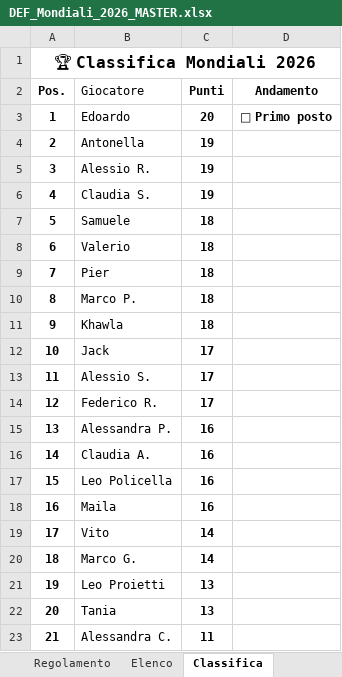
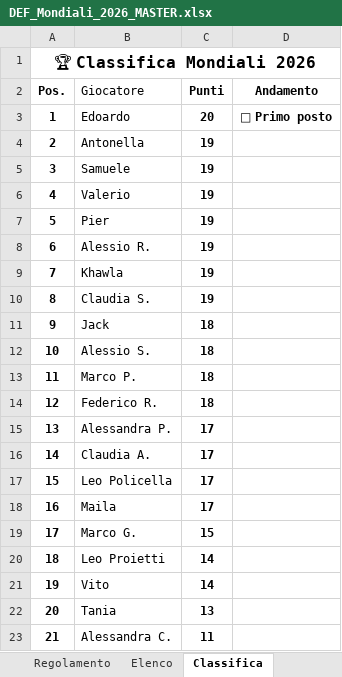
Before and after one commit to neker97/mondialito-izi, an Excel workbook: html-files/DEF_Mondiali_2026_MASTER.xlsx, sheet Classifica, drawn as a sheet; values as stored, in another font and other column widths than the file's, no borders; the diff names each change by its address in the sheet, - before the commit and + after, or states it on an @@ line.

```diff
--- a/html-files/DEF_Mondiali_2026_MASTER.xlsx (sheet Classifica)
+++ b/html-files/DEF_Mondiali_2026_MASTER.xlsx (sheet Classifica)
-B5 (Giocatore): Alessio R.
+B5 (Giocatore): Samuele
-B6 (Giocatore): Claudia S.
+B6 (Giocatore): Valerio
-B7 (Giocatore): Samuele
+B7 (Giocatore): Pier
-C7:C10 (Punti): 18
+C7:C10 (Punti): 19
-B8 (Giocatore): Valerio
+B8 (Giocatore): Alessio R.
-B9 (Giocatore): Pier
+B9 (Giocatore): Khawla
-B10 (Giocatore): Marco P.
+B10 (Giocatore): Claudia S.
-B11 (Giocatore): Khawla
+B11 (Giocatore): Jack
-B12 (Giocatore): Jack
+B12 (Giocatore): Alessio S.
-C12:C14 (Punti): 17
+C12:C14 (Punti): 18
-B13 (Giocatore): Alessio S.
+B13 (Giocatore): Marco P.
-C15:C18 (Punti): 16
+C15:C18 (Punti): 17
-B19 (Giocatore): Vito
+B19 (Giocatore): Marco G.
-C19 (Punti): 14
+C19 (Punti): 15
-B20 (Giocatore): Marco G.
+B20 (Giocatore): Leo Proietti
-B21 (Giocatore): Leo Proietti
+B21 (Giocatore): Vito
-C21 (Punti): 13
+C21 (Punti): 14
```
Also changed, not shown: sheet Previsioni partecipanti, sheet Elenco.
